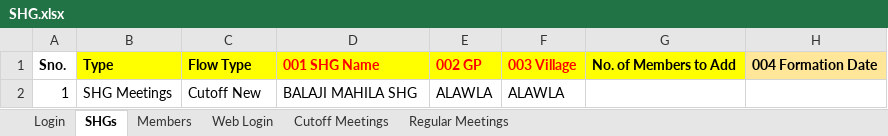
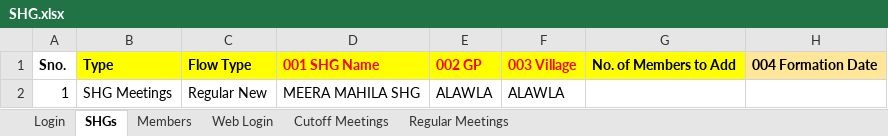
Before and after one commit to aaryaman-gupta/LokOS_Eclipse, an Excel workbook: XLS Data/SHG.xlsx, sheet SHGs, drawn as a sheet; only a part is shown; values as stored, in another font and other column widths than the file's, no borders; the diff names each change by its address in the sheet, - before the commit and + after, or states it on an @@ line.

Commit message:
Cutoff Navigation

```diff
--- a/XLS Data/SHG.xlsx (sheet SHGs)
+++ b/XLS Data/SHG.xlsx (sheet SHGs)
-C2: Cutoff New
+C2: Regular New
-D2: BALAJI MAHILA SHG
+D2: MEERA MAHILA SHG
```
Also changed, not shown: sheet Regular Meetings, sheet Cutoff Meetings, 33 other files.
